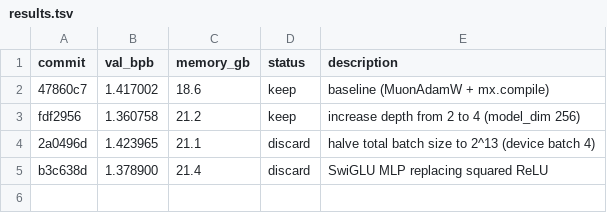
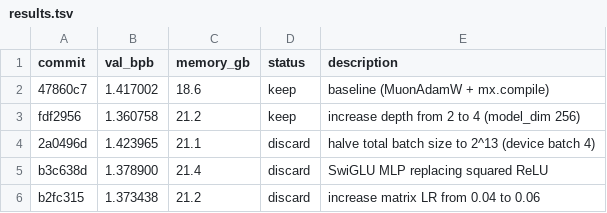
Before and after one commit to reowens/autoresearch-mlx, a TSV file: results.tsv, drawn as a sheet; the diff names each change by its address in the sheet, - before the commit and + after, or states it on an @@ line.

Commit message:
log: record matrix LR 0.06 discard

```diff
--- a/results.tsv
+++ b/results.tsv
+row 6: b2fc315 | 1.373438 | 21.2 | discard | increase matrix LR from 0.04 to 0.06
```
